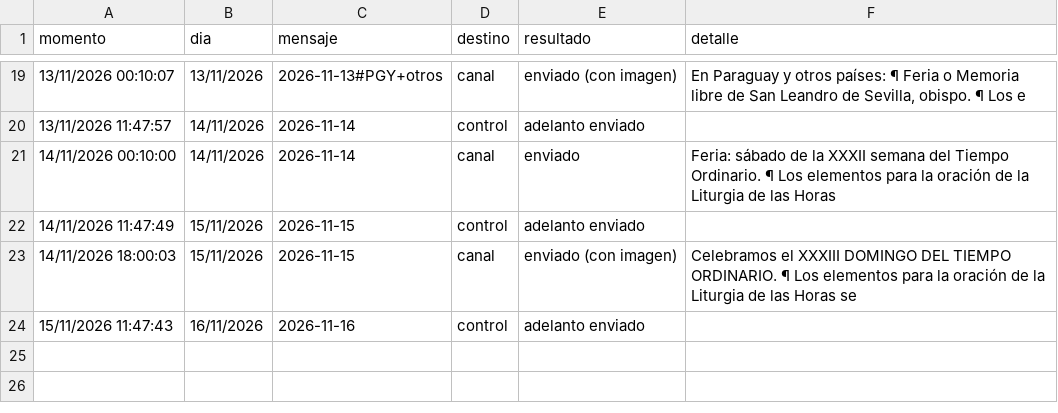
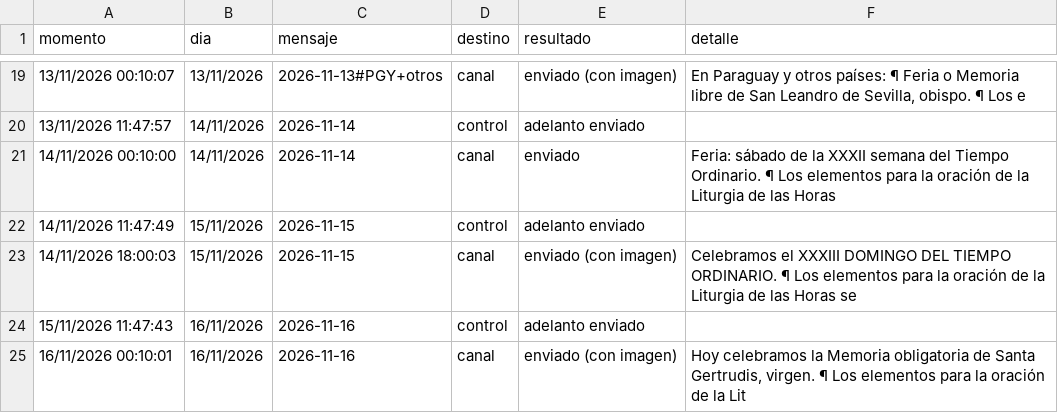
Before and after one commit to lucasfelixjhs/ordo-telegram, a TSV file: estado/registro.tsv, drawn as a sheet; only a part is shown, gaps mark what is left out.

Commit message:
Registro de envíos 2026-11-16

```diff
--- a/estado/registro.tsv
+++ b/estado/registro.tsv
@@ -24 +24,2 @@ momento	dia	mensaje	destino	resultado	detalle
 15/11/2026 11:47:43	16/11/2026	2026-11-16	control	adelanto enviado	
+16/11/2026 00:10:01	16/11/2026	2026-11-16	canal	enviado (con imagen)	Hoy celebramos la Memoria obligatoria de Santa Gertrudis, virgen. ¶ Los elementos para la oración de la Lit
```
Also changed, not shown: estado/proximos.tsv, 1 other file.
